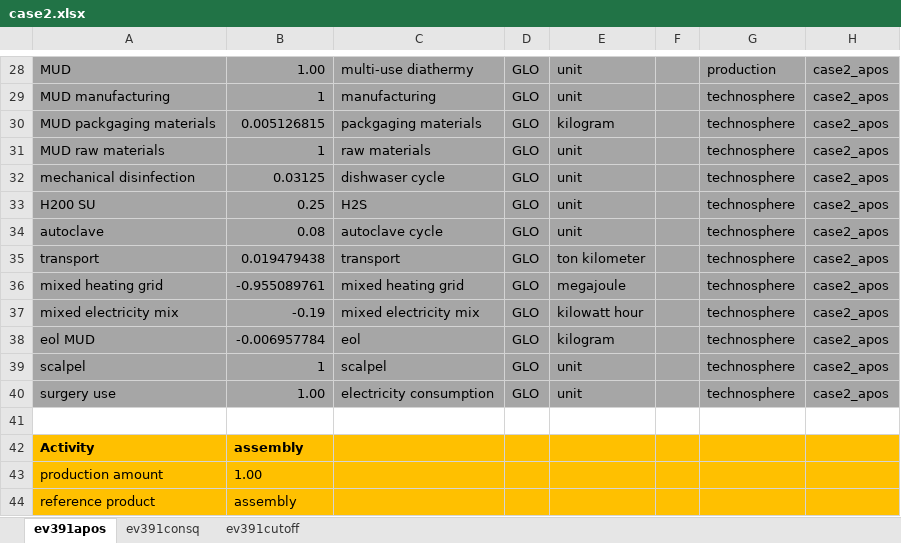
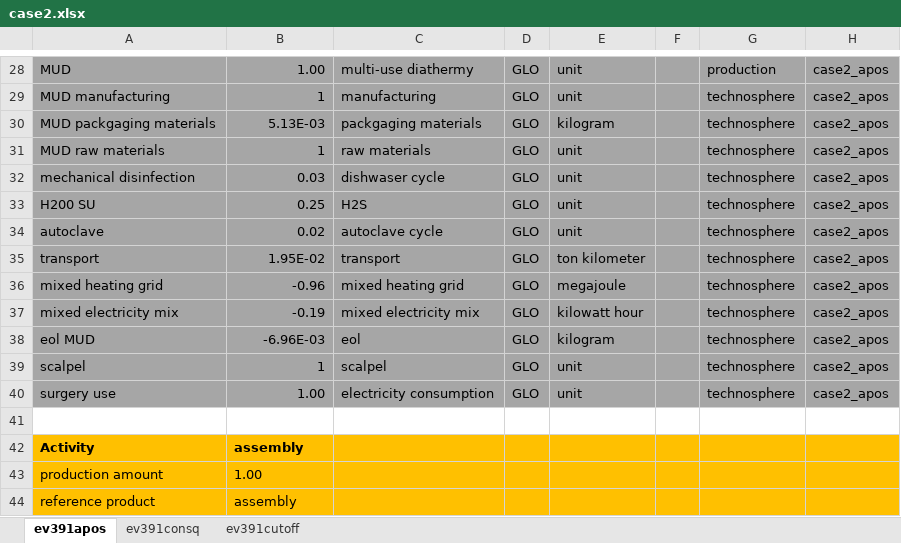
Before and after one commit to RuneWF/Single-use-vs-multi-use-in-health-care, an Excel workbook: Data/databases/case2.xlsx, sheet ev391apos, drawn as a sheet; only a part is shown, gaps mark what is left out; values as stored, in another font and other column widths than the file's, no borders; the diff names each change by its address in the sheet, - before the commit and + after, or states it on an @@ line.

Commit message:
modified:   Data/databases/case2.xlsx 	modified:   Data/databases/temp.xlsx 	modified:   Libaries/LCA_plots.py 	modified:   Libaries/__pycache__/LCA_plots.cpython-311.pyc 	modified:   Libaries/__pycache__/life_cycle_assessment.cpython-311.pyc 	modified:   Libaries/__pycache__/sens_table.cpython-311.pyc 	modified:   Libaries/__pycache__/sensitivity.cpython-311.pyc 	modified:   Libaries/__pycache__/standards.cpython-311.pyc 	modified:   Libaries/life_cycle_assessment.py 	modified:   Libaries/sens_table.py 	modified:   Libaries/sensitivity.py 	modified:   Libaries/standards.py 	modified:   jupyter scripts/main.ipynb 	modified:   jupyter scripts/sensitivity.ipynb 	modified:   results/case1_apos/data_case1_apos_recipe.xlsx 	modified:   results/case1_apos/data_uniquie_case1_apos_recipe.xlsx 	new file:   results/case1_apos/sensitivity_case1_apos.xlsx 	new file:   results/case1_apossensitivity.xlsx 	new file:   results/case1_consq/sensitivity_case1_consq.xlsx 	new file:   results/case1_cut_off/sensitivity_analysis_case1_cut_off_cut_off.jpg 	new file:   results/case1_cut_off/sensitivity_case1_cut_off.xlsx 	modified:   results/case2_apos/data_case2_apos_recipe.xlsx 	modified:   results/case2_apos/data_uniquie_case2_apos_recipe.xlsx 	new file:   results/case2_apos/sensitivity_analysis_case2_apos_apos.jpg 	new file:   results/case2_apos/sensitivity_case2_apos.xlsx 	new file:   results/case2_consq/sensitivity_analysis_case2_consq_consq.jpg 	new file:   results/case2_consq/sensitivity_case2_consq.xlsx 	new file:   results/case2_cut_off/sensitivity_analysis_case2_cut_off_cut_off.jpg 	new file:   results/case2_cut_off/sensitivity_case2_cut_off.xlsx

```diff
--- a/Data/databases/case2.xlsx (sheet ev391apos)
+++ b/Data/databases/case2.xlsx (sheet ev391apos)
-B30: 0.005126815
+B30: 5.13E-03
-B32: 0.03125
+B32: 0.03
-B34: 0.08
+B34: 0.02
-B35: 0.019479438
+B35: 1.95E-02
-B36: -0.955089761
+B36: -0.96
-B38: -0.006957784
+B38: -6.96E-03
```
Also changed, not shown: sheet ev391consq, sheet ev391cutoff, Data/databases/temp.xlsx, results/case1_apos/data_case1_apos_recipe.xlsx, 21 other files.
